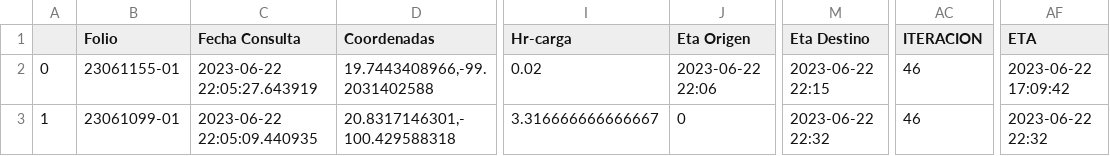
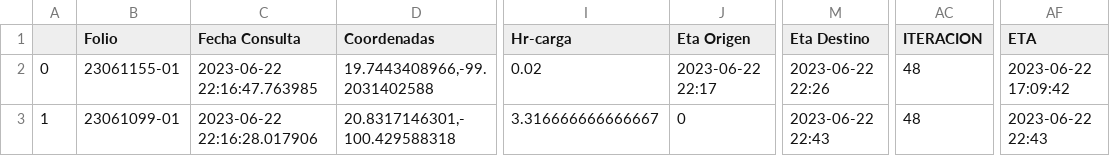
Before and after one commit to NLSCDA/Proyecto-Prisma, a CSV file: Ultima_Consulta.csv, drawn as a sheet; only a part is shown, gaps mark what is left out; the diff names each change by its address in the sheet, - before the commit and + after, or states it on an @@ line.

Commit message:
Actualizacion

```diff
--- a/Ultima_Consulta.csv
+++ b/Ultima_Consulta.csv
-C2 (Fecha Consulta): 2023-06-22 22:05:27.643919
+C2 (Fecha Consulta): 2023-06-22 22:16:47.763985
-J2 (Eta Origen): 2023-06-22 22:06
+J2 (Eta Origen): 2023-06-22 22:17
-M2 (Eta Destino): 2023-06-22 22:15
+M2 (Eta Destino): 2023-06-22 22:26
-AC2:AC3 (ITERACION): 46
+AC2:AC3 (ITERACION): 48
-C3 (Fecha Consulta): 2023-06-22 22:05:09.440935
+C3 (Fecha Consulta): 2023-06-22 22:16:28.017906
-M3 (Eta Destino): 2023-06-22 22:32
+M3 (Eta Destino): 2023-06-22 22:43
-AF3 (ETA): 2023-06-22 22:32
+AF3 (ETA): 2023-06-22 22:43
```
